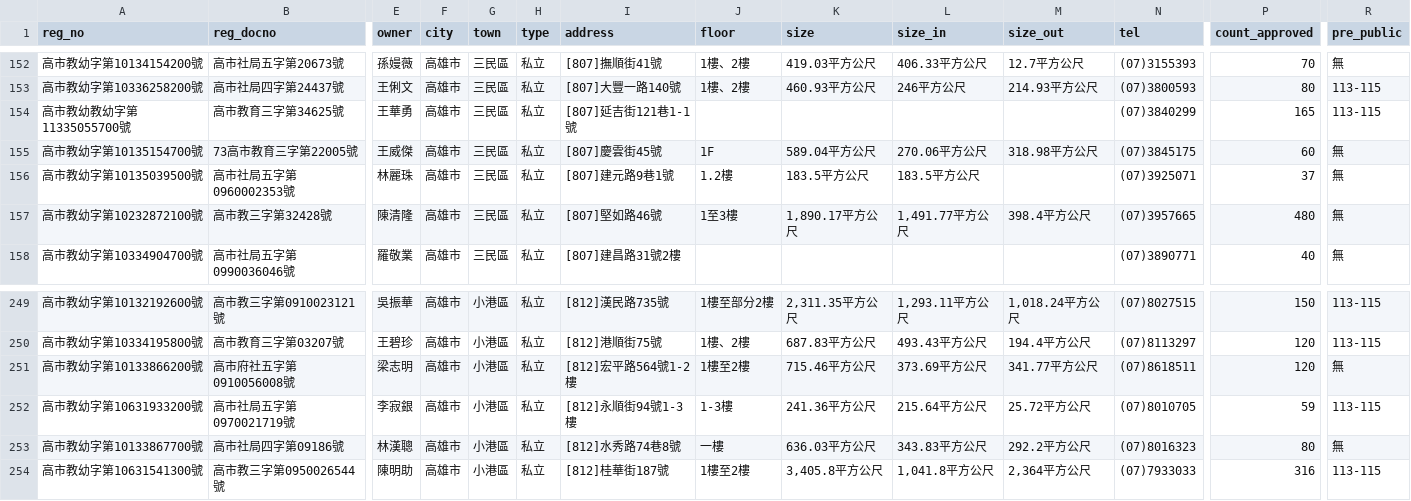
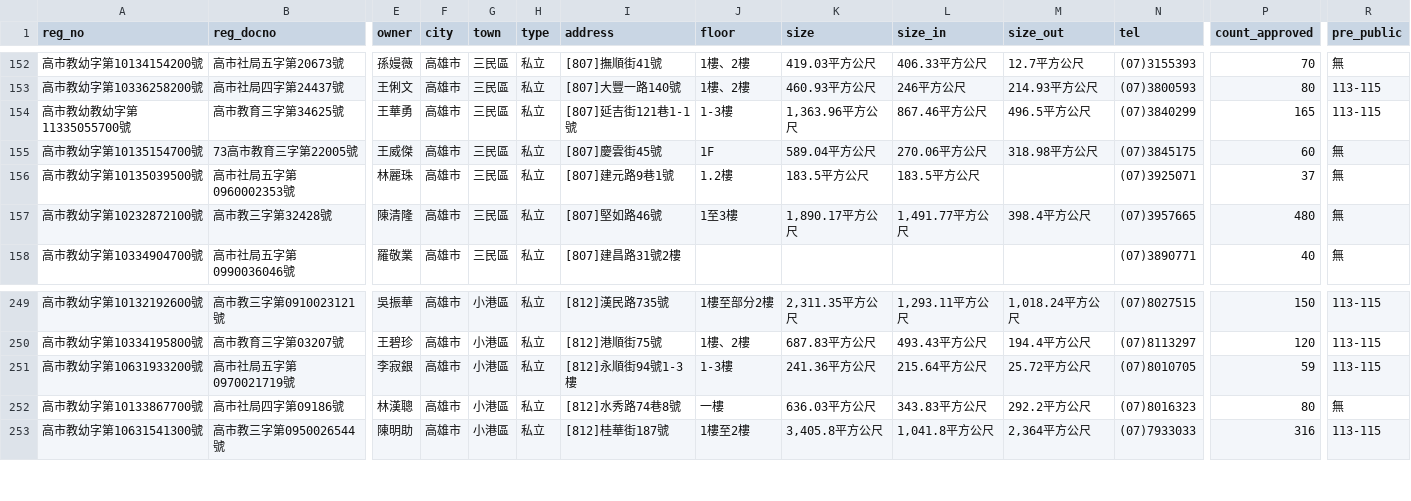
Before and after one commit to kiang/ap.ece.moe.edu.tw, a CSV file: docs/data/高雄市.csv, drawn as a sheet; only a part is shown, gaps mark what is left out; rows hold the shown columns only; the diff names each change by its address in the sheet, - before the commit and + after, or states it on an @@ line.

```diff
--- a/docs/data/高雄市.csv
+++ b/docs/data/高雄市.csv
-J154 (floor): (empty)
+J154 (floor): 1-3樓
-K154 (size): (empty)
+K154 (size): 1,363.96平方公尺
-L154 (size_in): (empty)
+L154 (size_in): 867.46平方公尺
-M154 (size_out): (empty)
+M154 (size_out): 496.5平方公尺
-row 251: 高市教幼字第10133866200號 | 高市府社五字第0910056008號 | 梁志明 | 高雄市 | 小港區 | 私立 | [812]宏平路564號1-2樓 | 1樓至2樓 | 715.46平方公尺 | 373.69平方公尺 | 341.77平方公尺 | (07)8618511 | 120 | 無
```
Also changed, not shown: docs/data/基隆市.csv, docs/data/宜蘭縣.csv, 35 other files.
